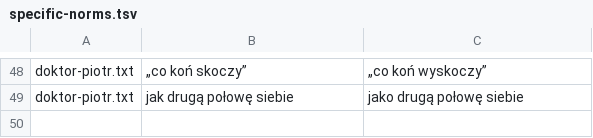
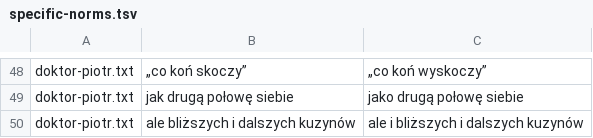
Before and after one commit to jimregan/wolnelektury-speech-corpus, a TSV file: specific-norms.tsv, drawn as a sheet; only a part is shown, gaps mark what is left out; the diff names each change by its address in the sheet, - before the commit and + after, or states it on an @@ line.

```diff
--- a/specific-norms.tsv
+++ b/specific-norms.tsv
+row 50: doktor-piotr.txt | ale bliższych i dalszych kuzynów | ale i bliższych i dalszych kuzynów
```
Also changed, not shown: pron-data/pronounce-as.tsv.
